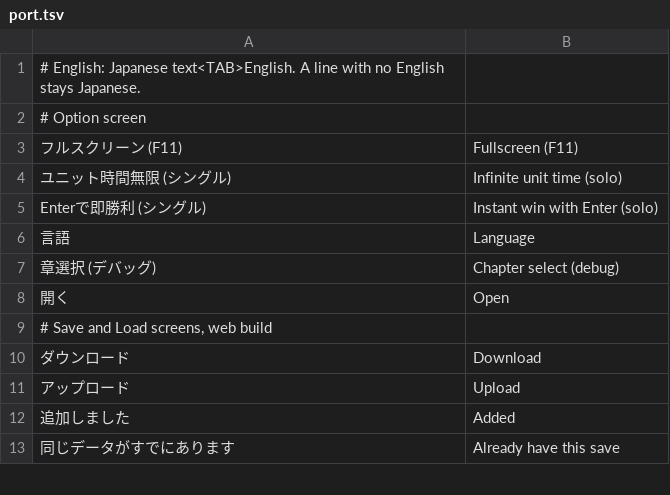
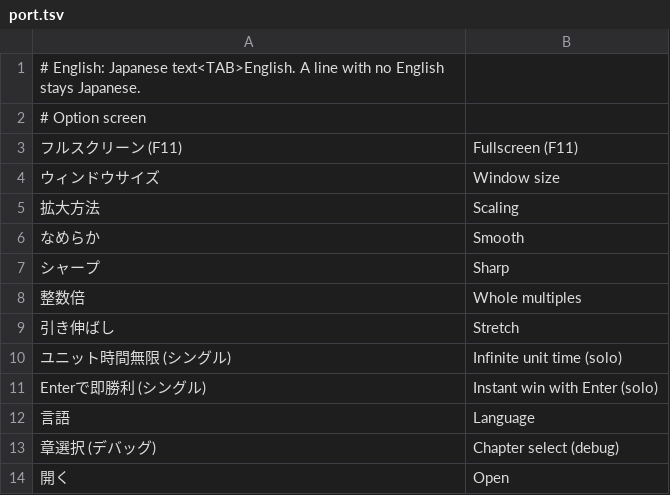
Before and after one commit to freeze-man-1/OpenCrossHermit, a TSV file: languages/en/text/port.tsv, drawn as a sheet; only a part is shown; the shorter side is filled out with more unchanged rows.

```diff
--- a/languages/en/text/port.tsv
+++ b/languages/en/text/port.tsv
@@ -3,2 +3,8 @@
 フルスクリーン (F11)	Fullscreen (F11)
+ウィンドウサイズ	Window size
+拡大方法	Scaling
+なめらか	Smooth
+シャープ	Sharp
+整数倍	Whole multiples
+引き伸ばし	Stretch
 ユニット時間無限 (シングル)	Infinite unit time (solo)
```
Also changed, not shown: 11 other files.
